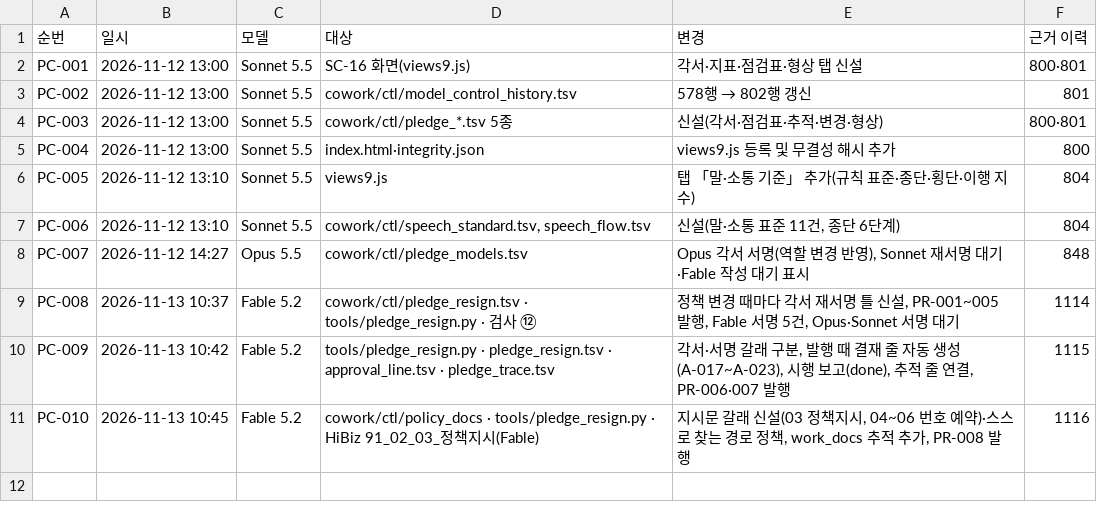
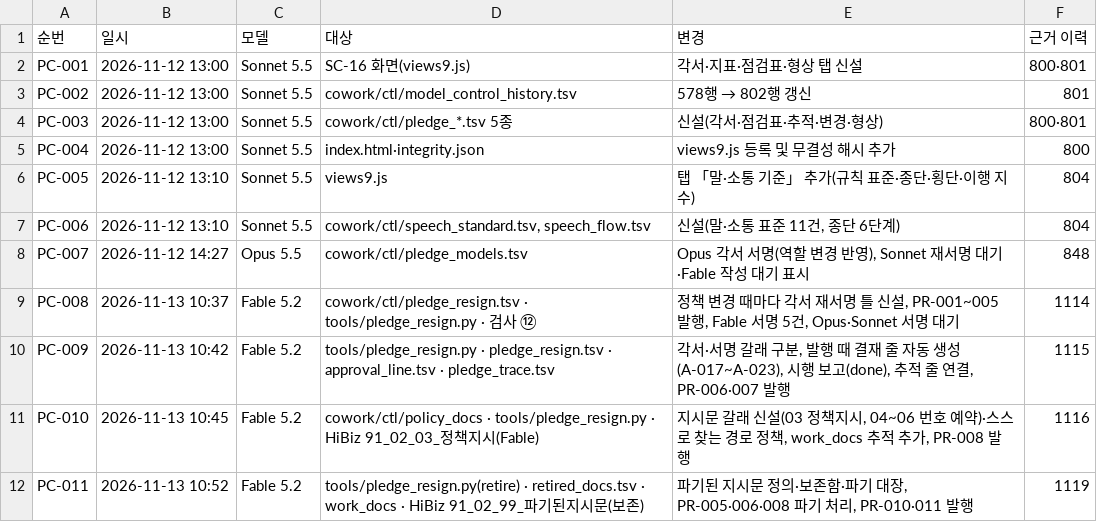
Before and after one commit to Kimsoowhan/hiven-ai-site, a TSV file: cowork/ctl/pledge_changes.tsv, drawn as a sheet.

```diff
--- a/cowork/ctl/pledge_changes.tsv
+++ b/cowork/ctl/pledge_changes.tsv
@@ -11 +11,2 @@ PC-009	2026-11-13 10:42	Fable 5.2	tools/pledge_resign.py · pledge_resign.tsv ·
 PC-010	2026-11-13 10:45	Fable 5.2	cowork/ctl/policy_docs · tools/pledge_resign.py · HiBiz 91_02_03_정책지시(Fable)	지시문 갈래 신설(03 정책지시, 04~06 번호 예약)·스스로 찾는 경로 정책, work_docs 추적 추가, PR-008 발행	1116
+PC-011	2026-11-13 10:52	Fable 5.2	tools/pledge_resign.py(retire) · retired_docs.tsv · work_docs · HiBiz 91_02_99_파기된지시문(보존)	파기된 지시문 정의·보존함·파기 대장, PR-005·006·008 파기 처리, PR-010·011 발행	1119
```
Also changed, not shown: cowork/ctl/approval_line.tsv, cowork/ctl/model_control_history.tsv, 17 other files.
